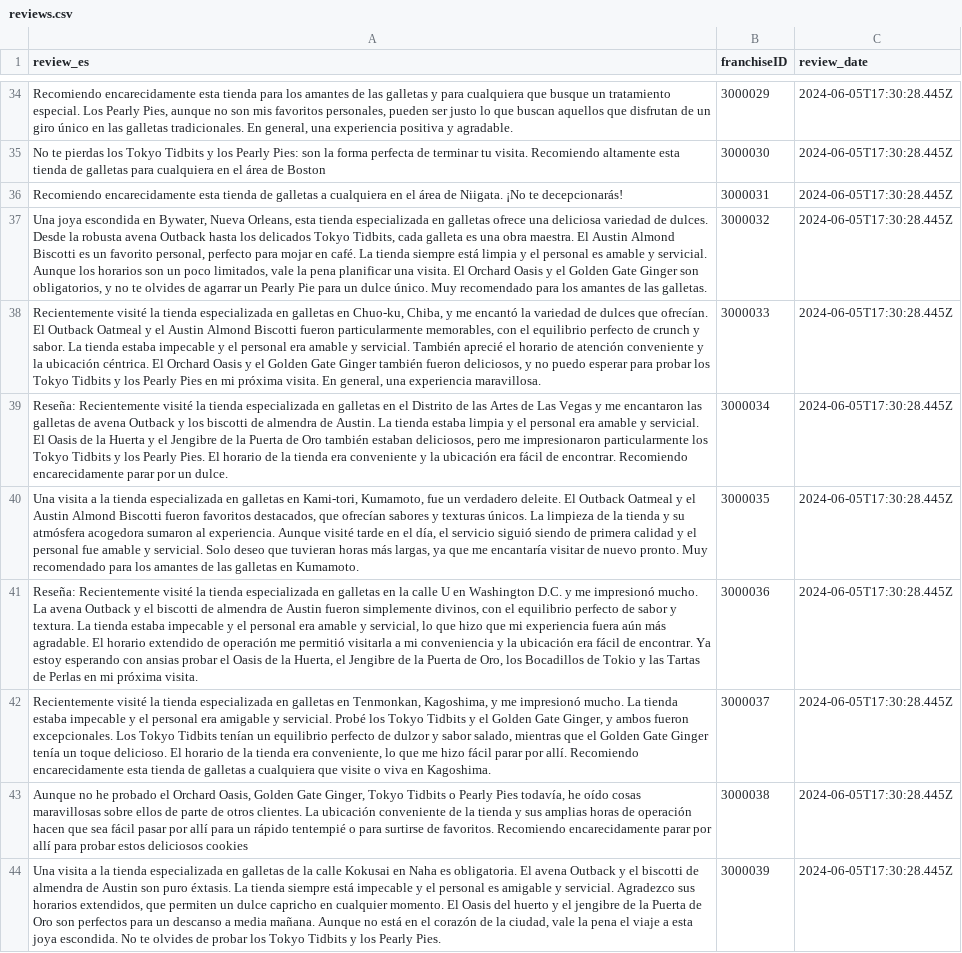
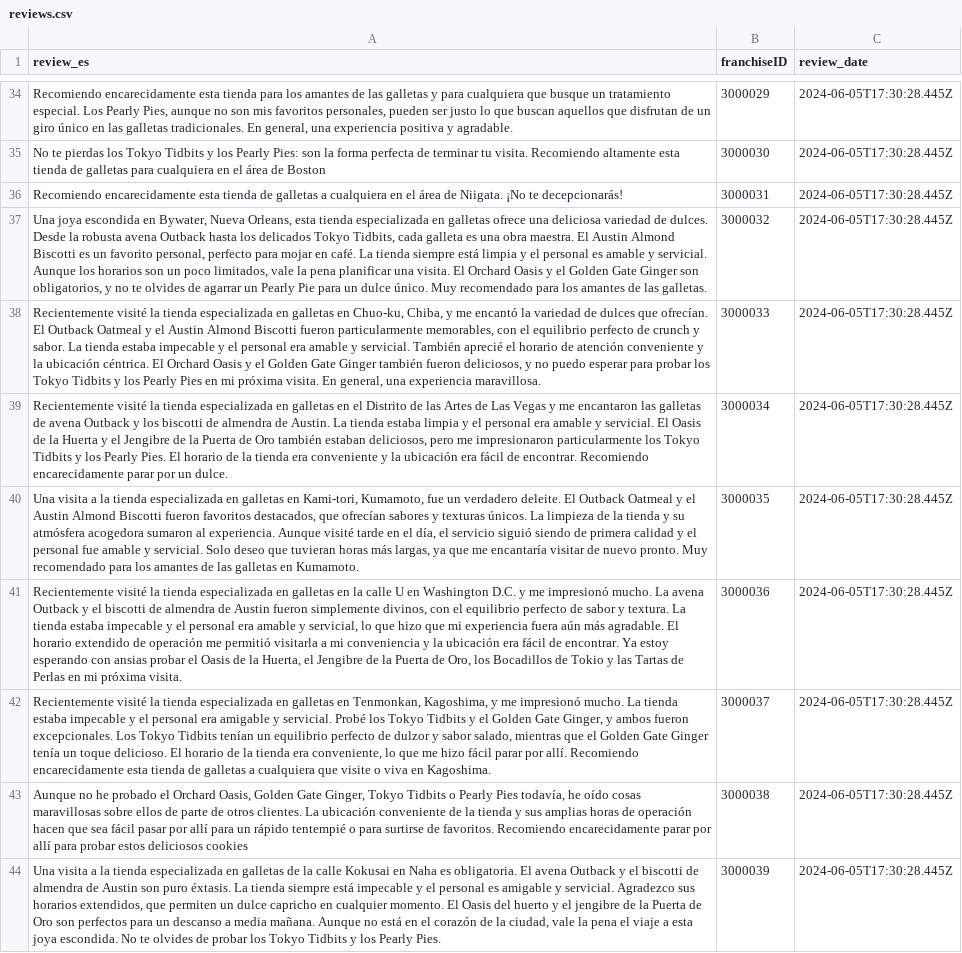
Before and after one commit to aestaire/ml_workshop, a CSV file: files/data/reviews.csv, drawn as a sheet; only a part is shown, gaps mark what is left out; the diff covers the shown part only; the diff names each change by its address in the sheet, - before the commit and + after, or states it on an @@ line.

```diff
--- a/files/data/reviews.csv
+++ b/files/data/reviews.csv
-A39 (review_es): Reseña: Recientemente visité…
+A39 (review_es): Recientemente visité…
-A41 (review_es): Reseña: Recientemente visité…
+A41 (review_es): Recientemente visité…
```
Also changed, not shown: 6 edited cells elsewhere in this file, 1 other file.
